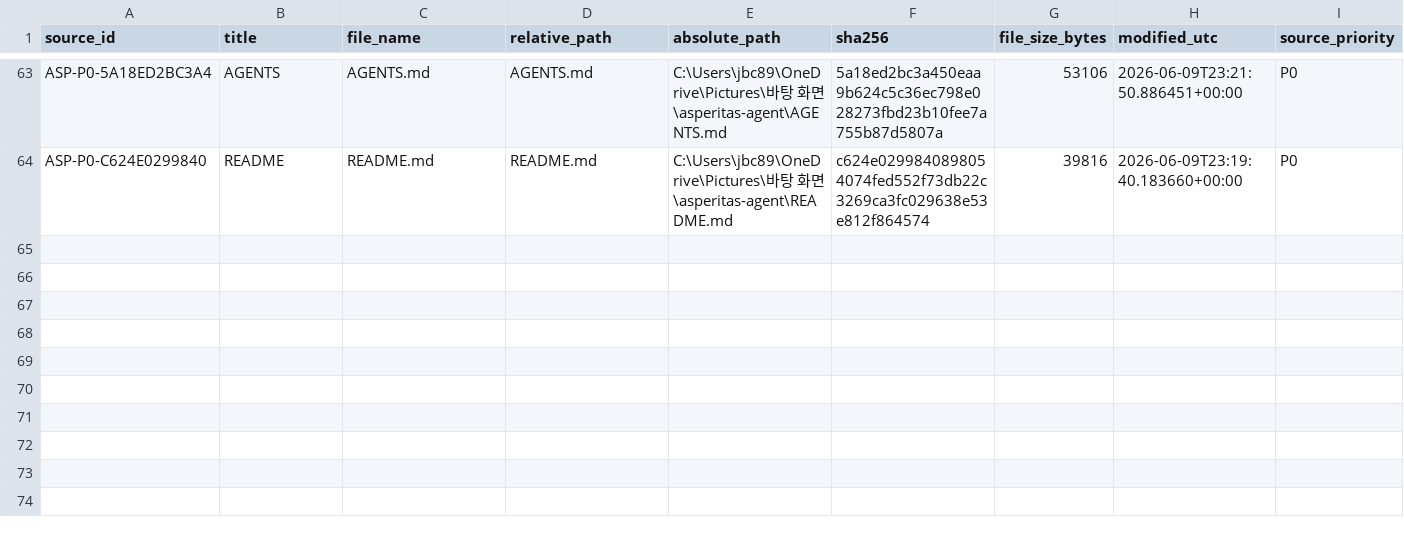
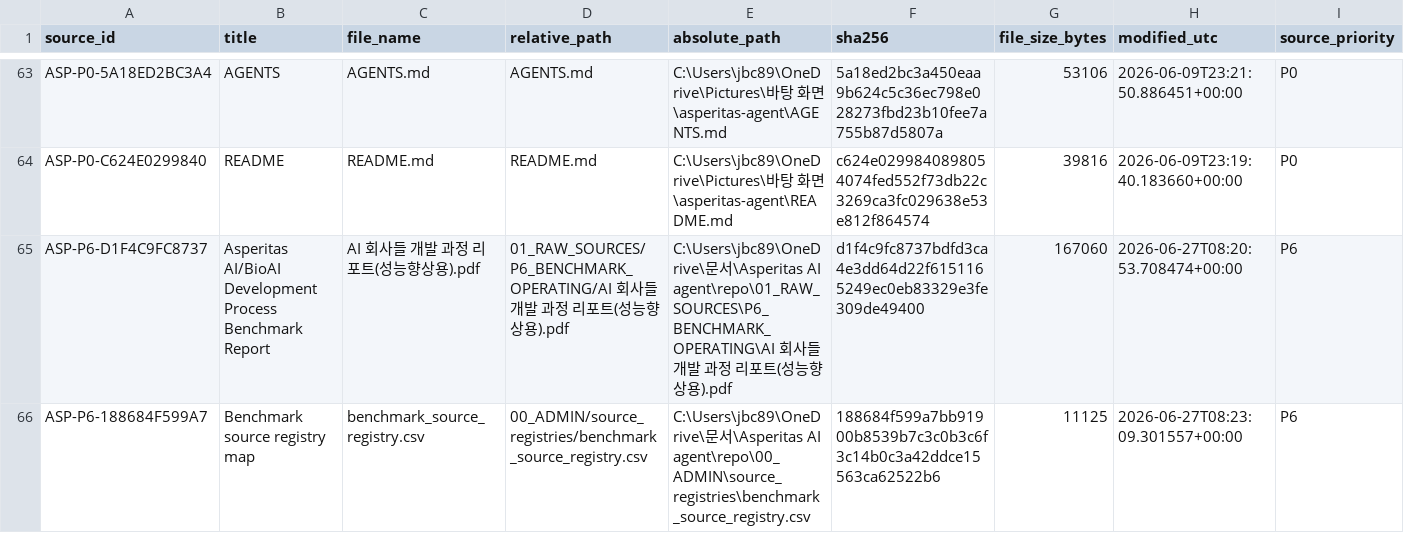
Before and after one commit to neo6bs988-dev/asperitas--RAG-agent, a CSV file: 00_ADMIN/source_registry.csv, drawn as a sheet; only a part is shown, gaps mark what is left out; rows hold the shown columns only; the diff names each change by its address in the sheet, - before the commit and + after, or states it on an @@ line.

Commit message:
Add P6 benchmark DB pack and retrieval guard

```diff
--- a/00_ADMIN/source_registry.csv
+++ b/00_ADMIN/source_registry.csv
+row 65: ASP-P6-D1F4C9FC8737 | Asperitas AI/BioAI Development Process Benchmark Report | AI 회사들 개발 과정 리포트(성능향상용).pdf | 01_RAW_SOURCES/P6_BENCHMARK_OPERATING/AI 회사들 개발 과정 리포트(성능향상용).pdf | C:\Users\jbc89\OneDrive\문서\Asperitas AI agent\repo\01_RAW_SOURCES\P6_BENCHMARK_OPERATING\AI 회사들 개발 과정 리포트(성능향상용).pdf | d1f4c9fc8737bdfd3ca4e3dd64d22f6151165249ec0eb83329e3fe309de49400 | 167060 | 2026-06-27T08:20:53.708474+00:00 | P6
+row 66: ASP-P6-188684F599A7 | Benchmark source registry map | benchmark_source_registry.csv | 00_ADMIN/source_registries/benchmark_source_registry.csv | C:\Users\jbc89\OneDrive\문서\Asperitas AI agent\repo\00_ADMIN\source_registries\benchmark_source_registry.csv | 188684f599a7bb91900b8539b7c3c0b3c6f3c14b0c3a42ddce15563ca62522b6 | 11125 | 2026-06-27T08:23:09.301557+00:00 | P6
```
Also changed, not shown: data/source_registry.csv, 23 other files.
